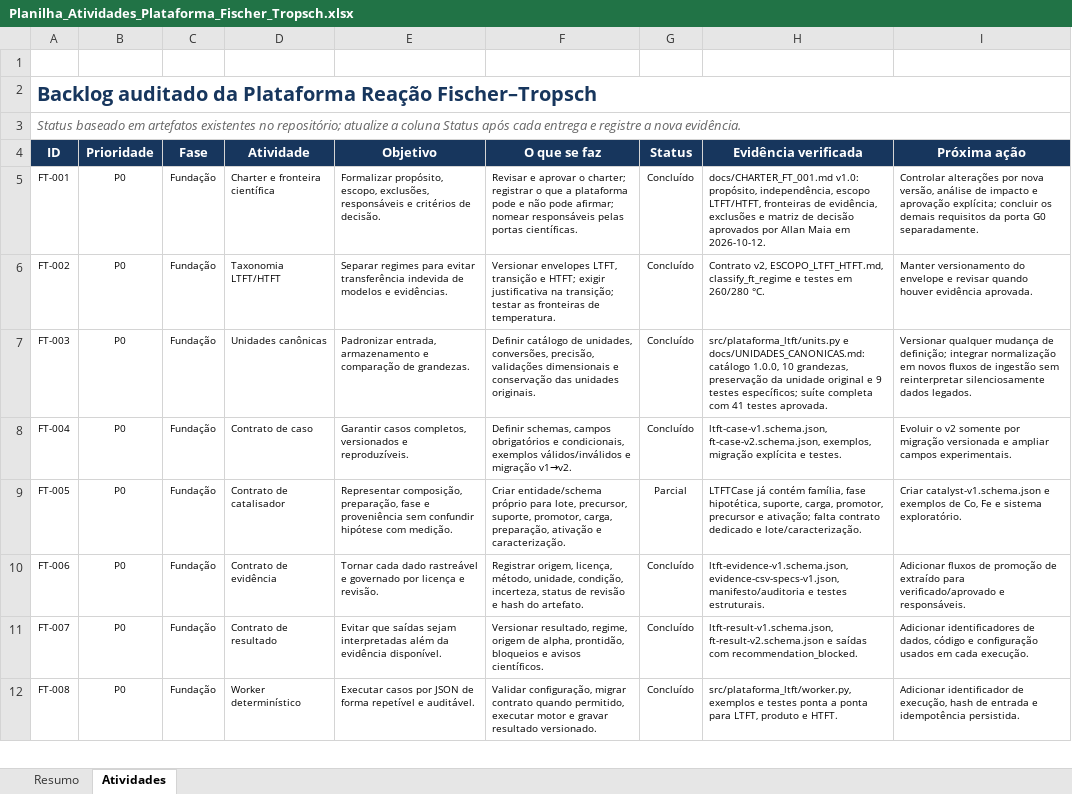
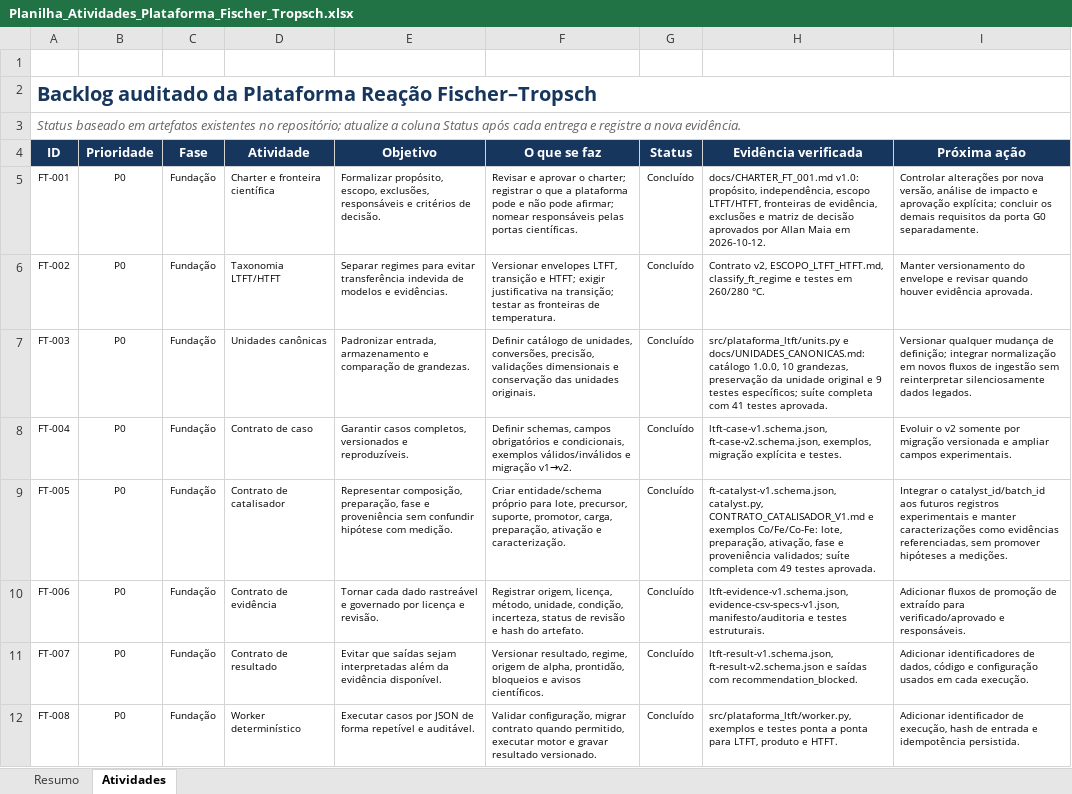
Before and after one commit to allanmaia008-ops/reacao-fischer-tropsch, an Excel workbook: docs/Planilha_Atividades_Plataforma_Fischer_Tropsch.xlsx, sheet Atividades, drawn as a sheet; only a part is shown; values as stored, in another font and other column widths than the file's, no borders; conditional formats and table styles not drawn; the diff names each change by its address in the sheet, - before the commit and + after, or states it on an @@ line.

Commit message:
Conclui contrato de catalisador FT-005

```diff
--- a/docs/Planilha_Atividades_Plataforma_Fischer_Tropsch.xlsx (sheet Atividades)
+++ b/docs/Planilha_Atividades_Plataforma_Fischer_Tropsch.xlsx (sheet Atividades)
-G9 (Status): Parcial
+G9 (Status): Concluído
-H9 (Evidência verificada): LTFTCase já contém família, fase hipotética, suporte, carga, promotor, precursor e ativação; falta contrato dedicado e lote/caracterização.
+H9 (Evidência verificada): ft-catalyst-v1.schema.json, catalyst.py, CONTRATO_CATALISADOR_V1.md e exemplos Co/Fe/Co-Fe: lote, preparação, ativação, fase e proveniência validados; suíte completa com 49 testes aprovada.
-I9 (Próxima ação): Criar catalyst-v1.schema.json e exemplos de Co, Fe e sistema exploratório.
+I9 (Próxima ação): Integrar o catalyst_id/batch_id aos futuros registros experimentais e manter caracterizações como evidências referenciadas, sem promover hipóteses a medições.
```
Also changed, not shown: sheet Resumo, charts or pictures, 14 other files.
